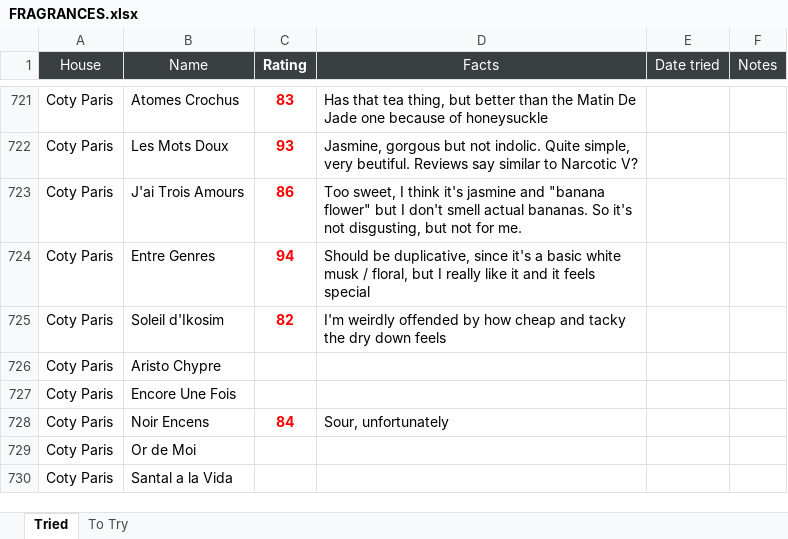
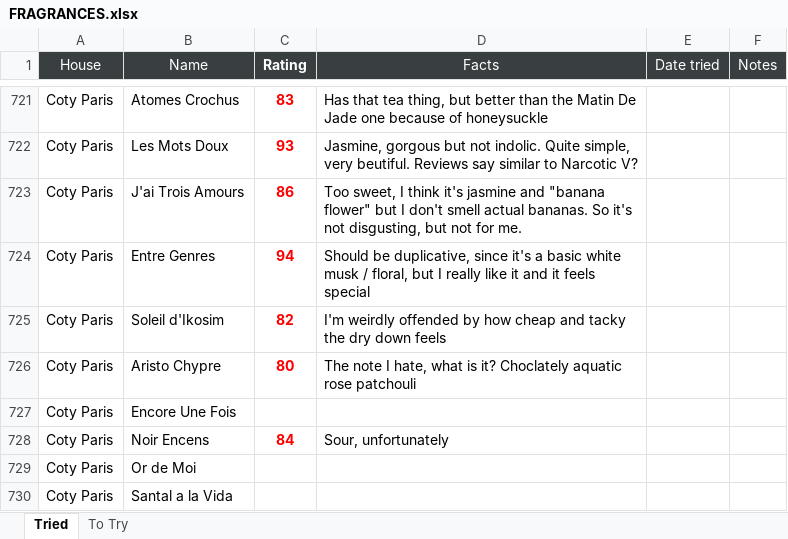
Before and after one commit to kreher124/Perfume, an Excel workbook: data/FRAGRANCES.xlsx, sheet Tried, drawn as a sheet; only a part is shown, gaps mark what is left out; values as stored, in another font and other column widths than the file's, no borders; charts and pictures not drawn; the diff names each change by its address in the sheet, - before the commit and + after, or states it on an @@ line.

```diff
--- a/data/FRAGRANCES.xlsx (sheet Tried)
+++ b/data/FRAGRANCES.xlsx (sheet Tried)
-C726 (Rating): (empty)
+C726 (Rating): 80
-D726 (Facts): (empty)
+D726 (Facts): The note I hate, what is it? Choclately aquatic rose patchouli
```
